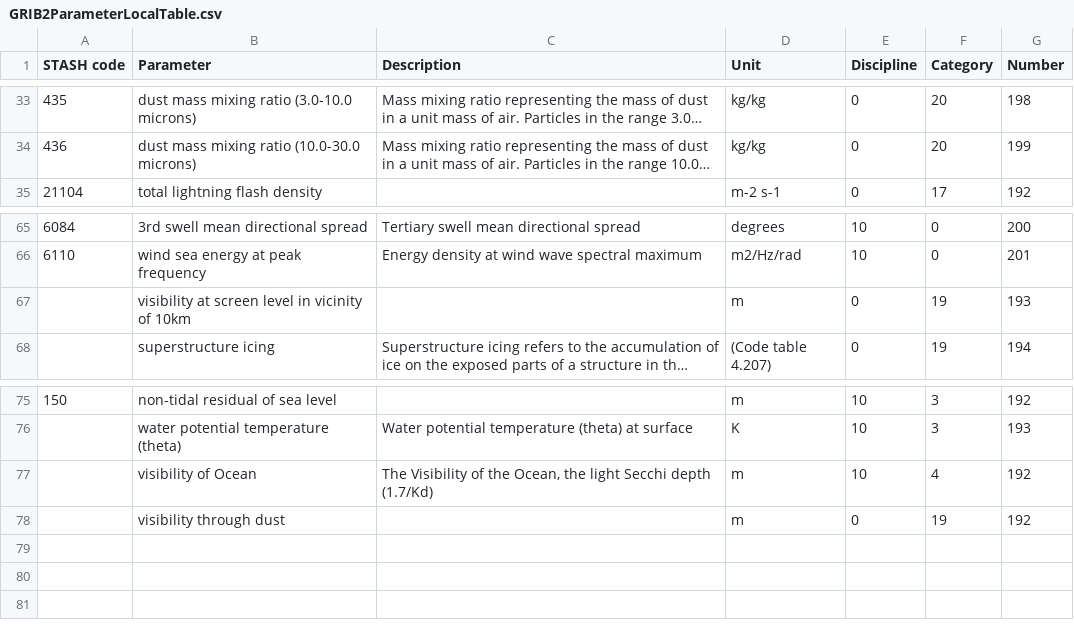
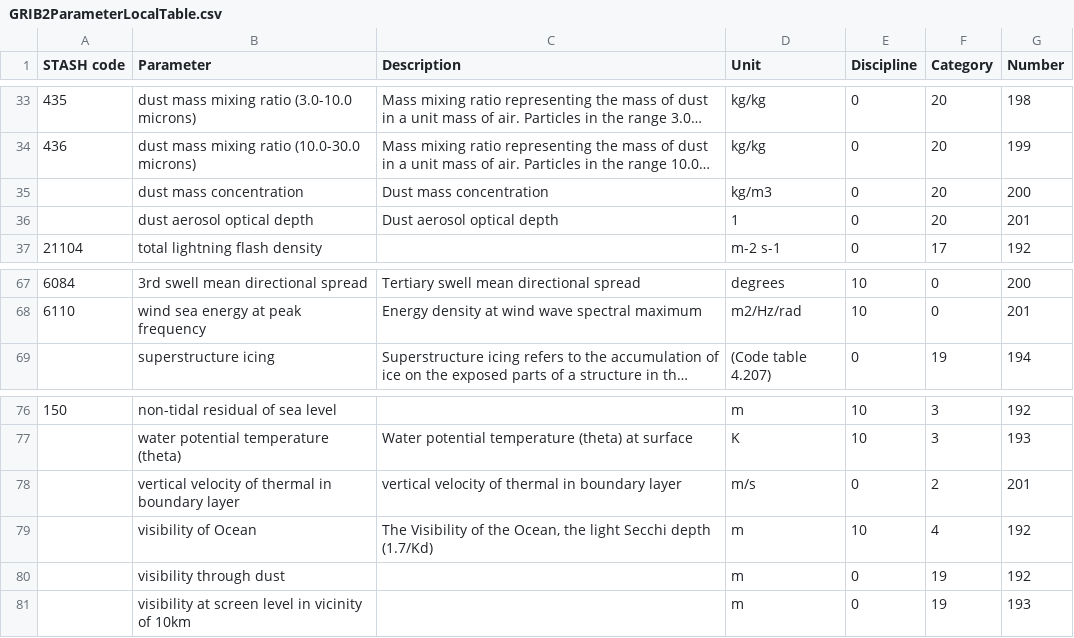
Before and after one commit to MetOffice/localTables-GRIB-BUFR, a CSV file: grib/grib2/GRIB2ParameterLocalTable.csv, drawn as a sheet; only a part is shown, gaps mark what is left out; long unchanged cells end in …; the diff names each change by its address in the sheet, - before the commit and + after, or states it on an @@ line.

Commit message:
Update GRIB2ParameterLocalTable.csv (#104)
* Update GRIB2ParameterLocalTable.csv

* Update GRIB2ParameterLocalTable.csv

```diff
--- a/grib/grib2/GRIB2ParameterLocalTable.csv
+++ b/grib/grib2/GRIB2ParameterLocalTable.csv
+row 35:  | dust mass concentration | Dust mass concentration | kg/m3 | 0 | 20 | 200
+row 36:  | dust aerosol optical depth | Dust aerosol optical depth | 1 | 0 | 20 | 201
+row 78:  | vertical velocity of thermal in boundary layer | vertical velocity of thermal in boundary layer | m/s | 0 | 2 | 201
@@ row 67 moved to row 81: visibility at screen level in vicinity o… @@
```
